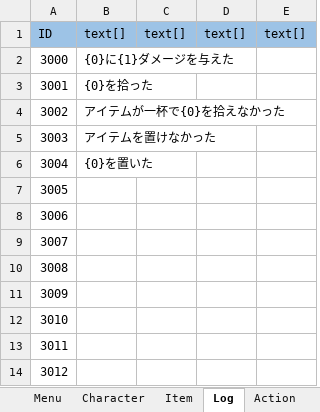
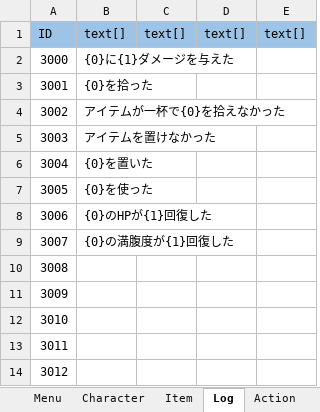
Before and after one commit to nobuRogue/2DRoguelike, an Excel workbook: Assets/Resources/MasterData/MessageData.xlsx, sheet Log, drawn as a sheet; values as stored, in another font and other column widths than the file's, no borders; the diff names each change by its address in the sheet, - before the commit and + after, or states it on an @@ line.

```diff
--- a/Assets/Resources/MasterData/MessageData.xlsx (sheet Log)
+++ b/Assets/Resources/MasterData/MessageData.xlsx (sheet Log)
-B7: (empty)
+B7: {0}を使った
-B8: (empty)
+B8: {0}のHPが{1}回復した
-B9: (empty)
+B9: {0}の満腹度が{1}回復した
```
Also changed, not shown: sheet Item, Assets/Resources/MasterData/ActionData.xlsx, Assets/Resources/MasterData/ActionEffectData.xlsx, 29 other files.
